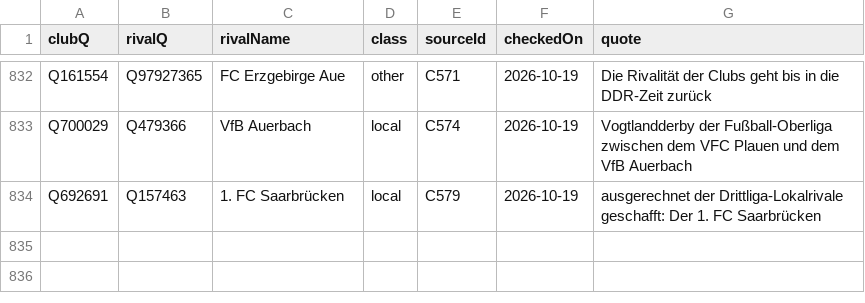
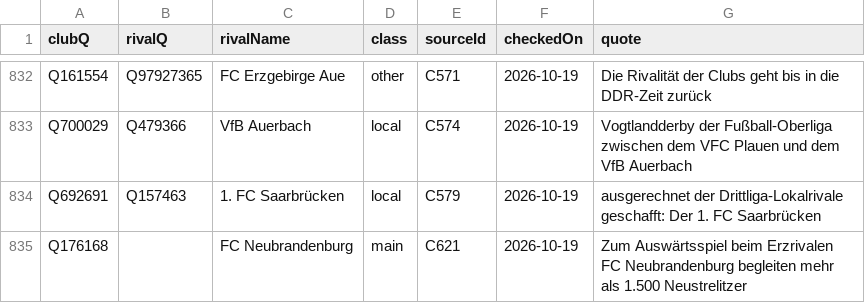
Before and after one commit to AlexGrozavul/Football, a CSV file: data/club-rivalries.csv, drawn as a sheet; only a part is shown, gaps mark what is left out.

```diff
--- a/data/club-rivalries.csv
+++ b/data/club-rivalries.csv
@@ -834 +834,2 @@ Q700029,Q479366,VfB Auerbach,local,C574,2026-10-19,Vogtlandderby der Fußball-Ob
 Q692691,Q157463,1. FC Saarbrücken,local,C579,2026-10-19,ausgerechnet der Drittliga-Lokalrivale geschafft: Der 1. FC Saarbrücken
+Q176168,,FC Neubrandenburg,main,C621,2026-10-19,Zum Auswärtsspiel beim Erzrivalen FC Neubrandenburg begleiten mehr als 1.500 Neustrelitzer
```
Also changed, not shown: 2 other files.
